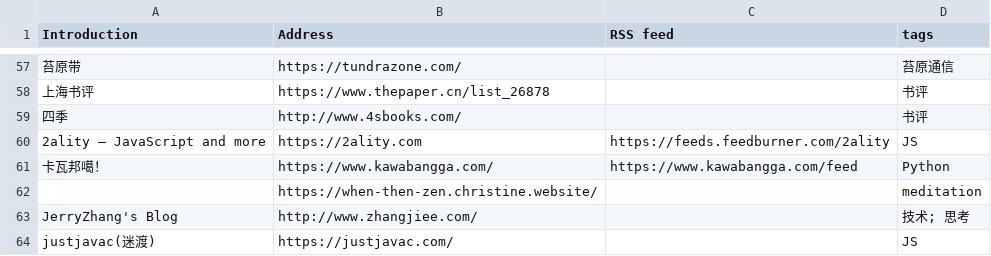
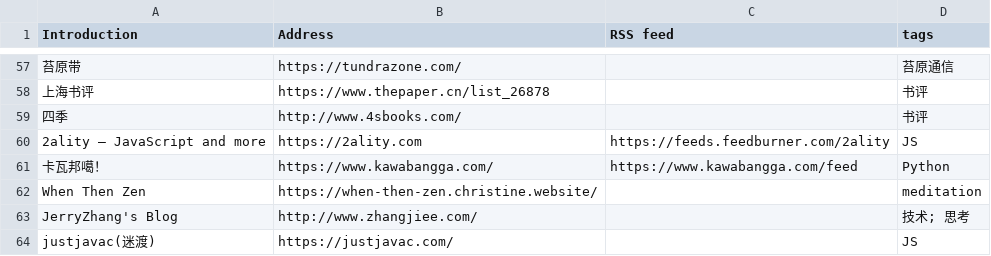
Before and after one commit to tianheg/feed, a CSV file: feeds.csv, drawn as a sheet; only a part is shown, gaps mark what is left out; the diff names each change by its address in the sheet, - before the commit and + after, or states it on an @@ line.

Commit message:
add: title

```diff
--- a/feeds.csv
+++ b/feeds.csv
-A62 (Introduction): (empty)
+A62 (Introduction): When Then Zen
```
